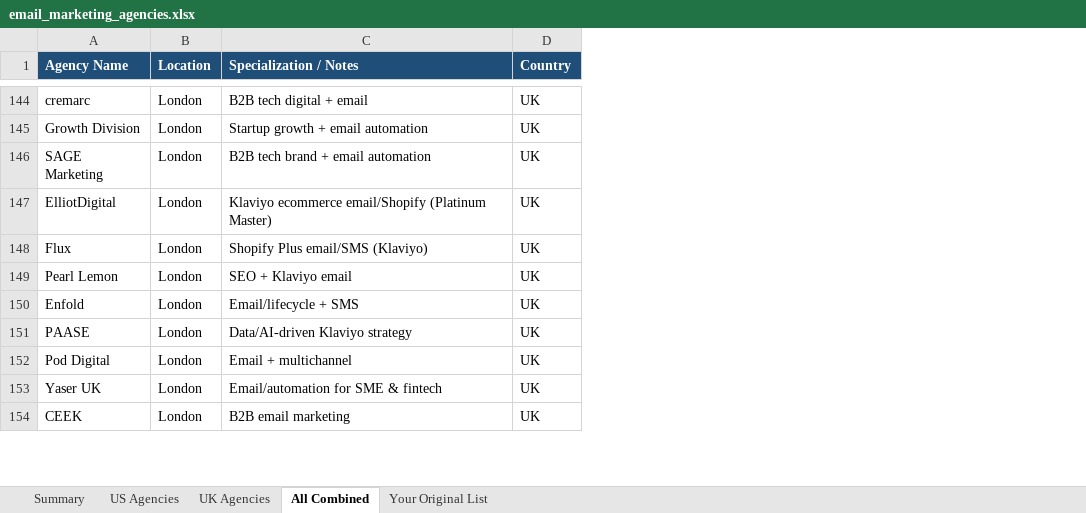
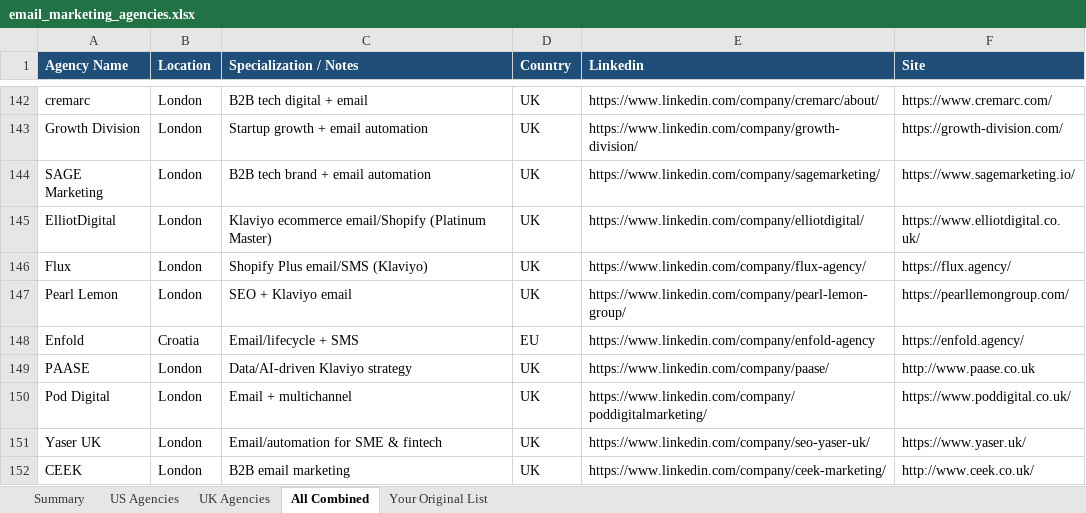
Before and after one commit to timarmstead/sendcleared, an Excel workbook: Stuff/email_marketing_agencies.xlsx, sheet All Combined, drawn as a sheet; only a part is shown, gaps mark what is left out; values as stored, in another font and other column widths than the file's, no borders; addresses are those after the commit; the diff covers the shown part only; the diff names each change by its address in the sheet, - before the commit and + after, or states it on an @@ line.

```diff
--- a/Stuff/email_marketing_agencies.xlsx (sheet All Combined)
+++ b/Stuff/email_marketing_agencies.xlsx (sheet All Combined)
+column E (Linkedin), rows 142-152: https://www.linkedin.com/company/cremarc/about/ | https://www.linkedin.com/company/growth-division/ | https://www.linkedin.com/company/sagemarketing/ | https://www.linkedin.com/company/elliotdigital/ | https://www.linkedin.com/company/flux-agency/ | https://www.linkedin.com/company/pearl-lemon-group/ | https://www.linkedin.com/company/enfold-agency | https://www.linkedin.com/company/paase/ | https://www.linkedin.com/company/poddigitalmarketing/ | https://www.linkedin.com/company/seo-yaser-uk/ | https://www.linkedin.com/company/ceek-marketing/
+column F (Site), rows 142-152: https://www.cremarc.com/ | https://growth-division.com/ | https://www.sagemarketing.io/ | https://www.elliotdigital.co.uk/ | https://flux.agency/ | https://pearllemongroup.com/ | https://enfold.agency/ | http://www.paase.co.uk | https://www.poddigital.co.uk/ | https://www.yaser.uk/ | http://www.ceek.co.uk/
-B148 (Location): London
+B148 (Location): Croatia
-D148 (Country): UK
+D148 (Country): EU
```
Also changed, not shown: 14 added rows and 9 removed rows elsewhere in this sheet, sendcleared-outreach-tracker.xlsx, 17 other files.
